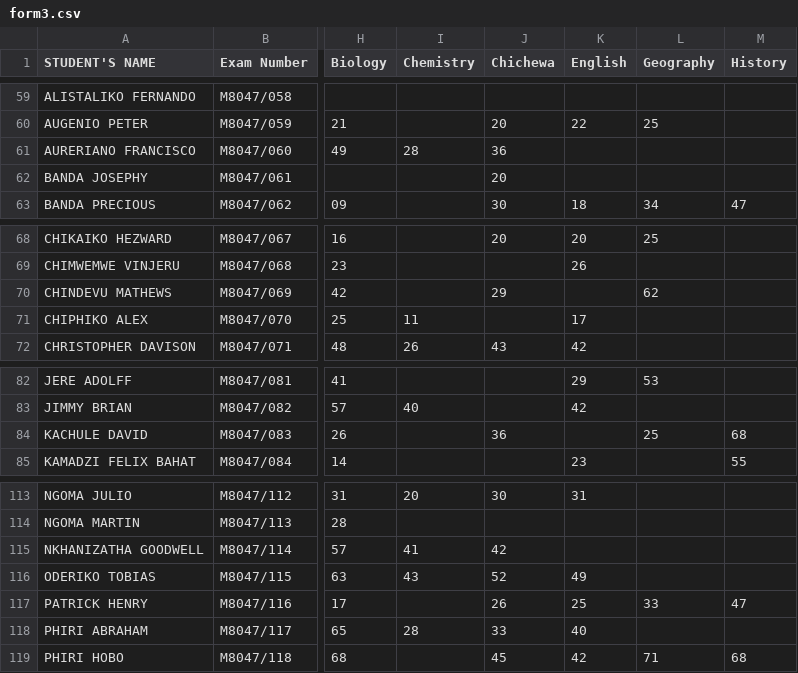
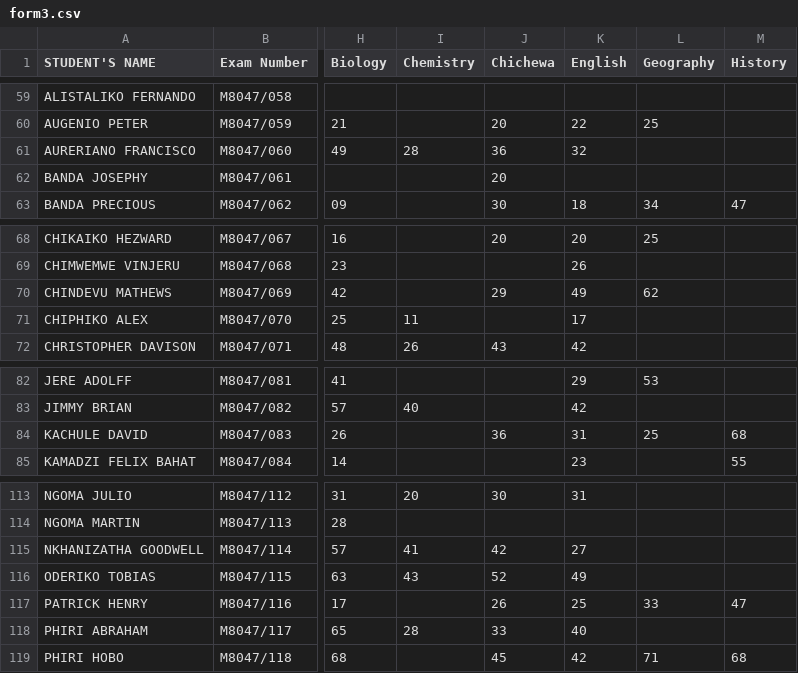
Before and after one commit to magawass/m1, a CSV file: form3.csv, drawn as a sheet; only a part is shown, gaps mark what is left out; the diff names each change by its address in the sheet, - before the commit and + after, or states it on an @@ line.

Commit message:
Update: form3 - English (16/09/2026, 20:56:18)

```diff
--- a/form3.csv
+++ b/form3.csv
-K61 (English): (empty)
+K61 (English): 32
-K70 (English): (empty)
+K70 (English): 49
-K84 (English): (empty)
+K84 (English): 31
-K115 (English): (empty)
+K115 (English): 27
```
